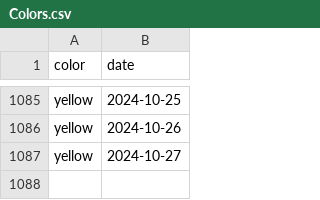
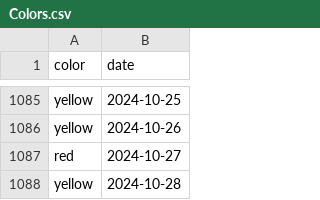
Before and after one commit to shibaji7/SD_RT_SWF_Monitoring, a CSV file: assets/data/Colors.csv, drawn as a sheet; only a part is shown, gaps mark what is left out.

```diff
--- a/assets/data/Colors.csv
+++ b/assets/data/Colors.csv
@@ -1086,2 +1086,3 @@ yellow,2024-10-25
 yellow,2024-10-26
-yellow,2024-10-27
+red,2024-10-27
+yellow,2024-10-28
```
Also changed, not shown: assets/data/FL.csv, 7 other files.
